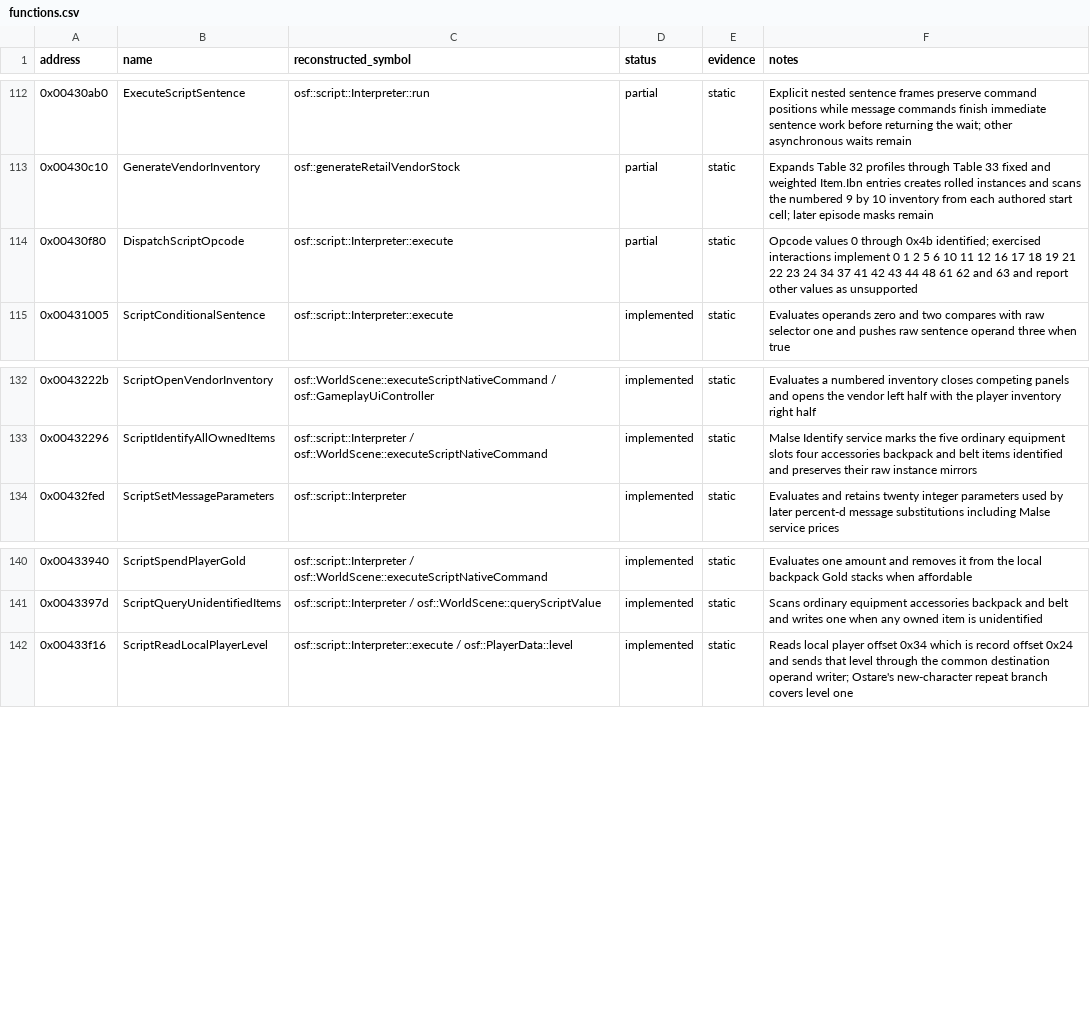
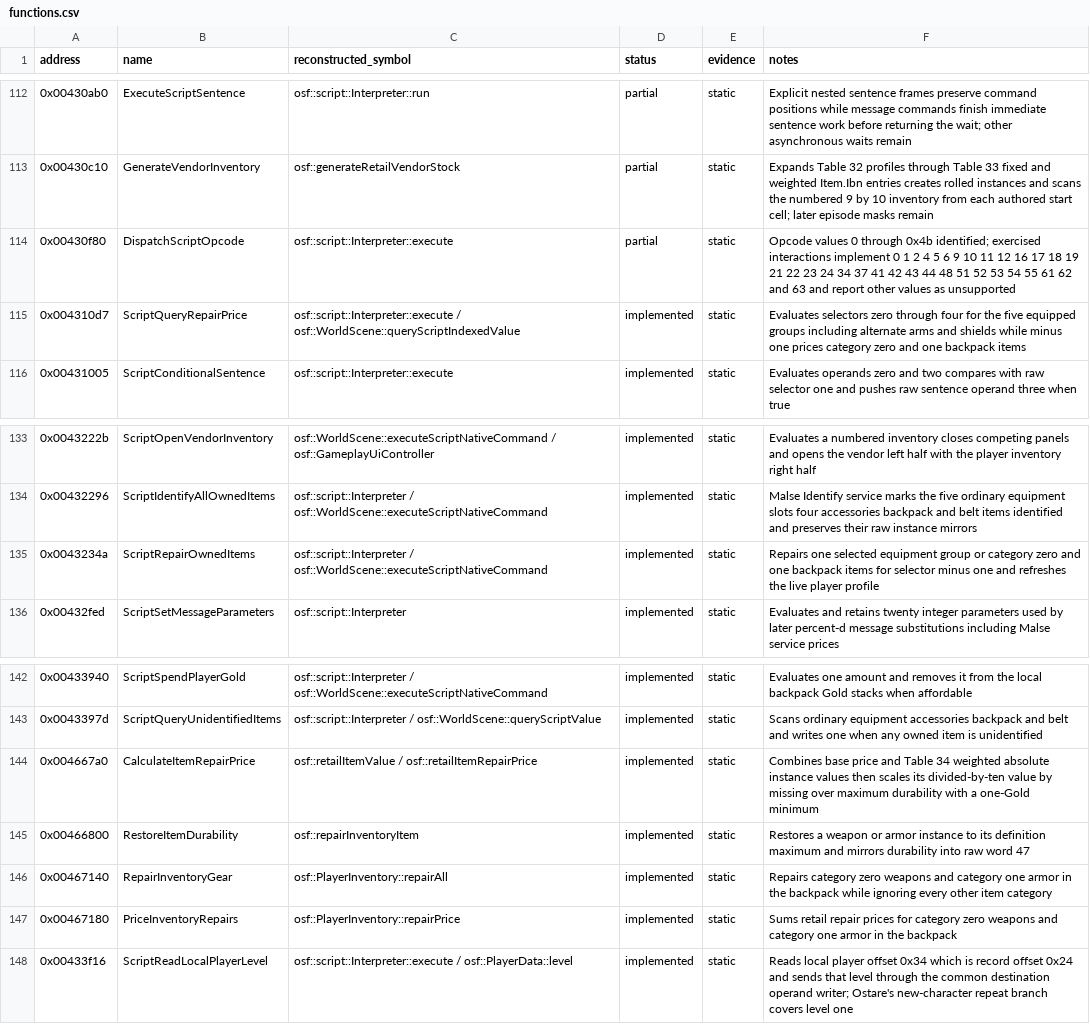
Before and after one commit to RednibCoding/OpenShadowFlare, a CSV file: reverse/shadowflare-exe/functions.csv, drawn as a sheet; only a part is shown, gaps mark what is left out.

Commit message:
Reconstruct Malse's retail repair service

```diff
--- a/reverse/shadowflare-exe/functions.csv
+++ b/reverse/shadowflare-exe/functions.csv
@@ -113,3 +113,4 @@ address,name,reconstructed_symbol,status,evidence,notes
 0x00430c10,GenerateVendorInventory,osf::generateRetailVendorStock,partial,static,Expands Table 32 profiles through Table 33 fixed and weighted Item.Ibn entries creates rolled instances and scans the numbered 9 by 10 inventory from each authored start cell; later episode masks remain
-0x00430f80,DispatchScriptOpcode,osf::script::Interpreter::execute,partial,static,Opcode values 0 through 0x4b identified; exercised interactions implement 0 1 2 5 6 10 11 12 16 17 18 19 21 22 23 24 34 37 41 42 43 44 48 61 62 and 63 and report other values as unsupported
+0x00430f80,DispatchScriptOpcode,osf::script::Interpreter::execute,partial,static,Opcode values 0 through 0x4b identified; exercised interactions implement 0 1 2 4 5 6 9 10 11 12 16 17 18 19 21 22 23 24 34 37 41 42 43 44 48 51 52 53 54 55 61 62 and 63 and report other values as unsupported
+0x004310d7,ScriptQueryRepairPrice,osf::script::Interpreter::execute / osf::WorldScene::queryScriptIndexedValue,implemented,static,Evaluates selectors zero through four for the five equipped groups including alternate arms and shields while minus one prices category zero and one backpack items
 0x00431005,ScriptConditionalSentence,osf::script::Interpreter::execute,implemented,static,Evaluates operands zero and two compares with raw selector one and pushes raw sentence operand three when true
@@ -133,2 +134,3 @@ address,name,reconstructed_symbol,status,evidence,notes
 0x00432296,ScriptIdentifyAllOwnedItems,osf::script::Interpreter / osf::WorldScene::executeScriptNativeCommand,implemented,static,Malse Identify service marks the five ordinary equipment slots four accessories backpack and belt items identified and preserves their raw instance mirrors
+0x0043234a,ScriptRepairOwnedItems,osf::script::Interpreter / osf::WorldScene::executeScriptNativeCommand,implemented,static,Repairs one selected equipment group or category zero and one backpack items for selector minus one and refreshes the live player profile
 0x00432fed,ScriptSetMessageParameters,osf::script::Interpreter,implemented,static,Evaluates and retains twenty integer parameters used by later percent-d message substitutions including Malse service prices
@@ -141,2 +143,6 @@ address,name,reconstructed_symbol,status,evidence,notes
 0x0043397d,ScriptQueryUnidentifiedItems,osf::script::Interpreter / osf::WorldScene::queryScriptValue,implemented,static,Scans ordinary equipment accessories backpack and belt and writes one when any owned item is unidentified
+0x004667a0,CalculateItemRepairPrice,osf::retailItemValue / osf::retailItemRepairPrice,implemented,static,Combines base price and Table 34 weighted absolute instance values then scales its divided-by-ten value by missing over maximum durability with a one-Gold minimum
+0x00466800,RestoreItemDurability,osf::repairInventoryItem,implemented,static,Restores a weapon or armor instance to its definition maximum and mirrors durability into raw word 47
+0x00467140,RepairInventoryGear,osf::PlayerInventory::repairAll,implemented,static,Repairs category zero weapons and category one armor in the backpack while ignoring every other item category
+0x00467180,PriceInventoryRepairs,osf::PlayerInventory::repairPrice,implemented,static,Sums retail repair prices for category zero weapons and category one armor in the backpack
 0x00433f16,ScriptReadLocalPlayerLevel,osf::script::Interpreter::execute / osf::PlayerData::level,implemented,static,Reads local player offset 0x34 which is record offset 0x24 and sends that level through the common destination operand writer; Ostare's new-character repeat branch covers level one
```
Also changed, not shown: 25 other files.
